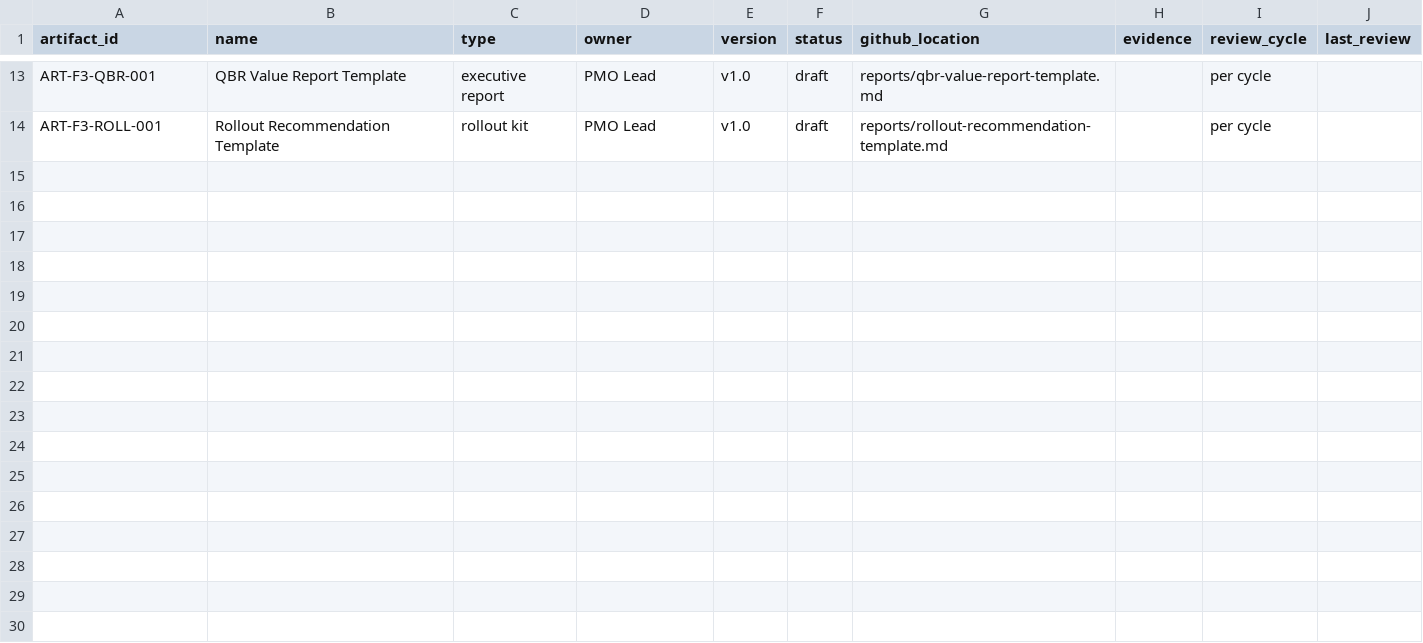
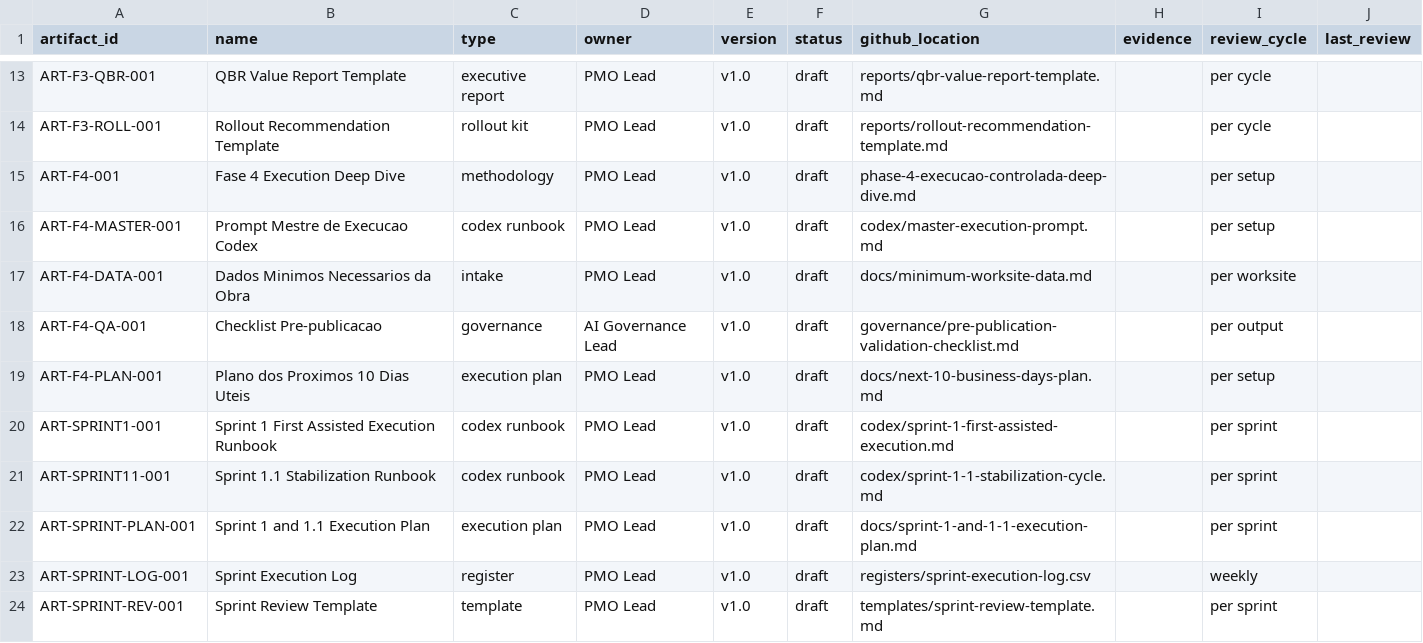
Before and after one commit to eduardocesar-esg/construtora, a CSV file: artifact-register.csv, drawn as a sheet; only a part is shown, gaps mark what is left out.

```diff
--- a/artifact-register.csv
+++ b/artifact-register.csv
@@ -14 +14,11 @@ ART-F3-QBR-001,QBR Value Report Template,executive report,PMO Lead,v1.0,draft,re
 ART-F3-ROLL-001,Rollout Recommendation Template,rollout kit,PMO Lead,v1.0,draft,reports/rollout-recommendation-template.md,,per cycle,
+ART-F4-001,Fase 4 Execution Deep Dive,methodology,PMO Lead,v1.0,draft,phase-4-execucao-controlada-deep-dive.md,,per setup,
+ART-F4-MASTER-001,Prompt Mestre de Execucao Codex,codex runbook,PMO Lead,v1.0,draft,codex/master-execution-prompt.md,,per setup,
+ART-F4-DATA-001,Dados Minimos Necessarios da Obra,intake,PMO Lead,v1.0,draft,docs/minimum-worksite-data.md,,per worksite,
+ART-F4-QA-001,Checklist Pre-publicacao,governance,AI Governance Lead,v1.0,draft,governance/pre-publication-validation-checklist.md,,per output,
+ART-F4-PLAN-001,Plano dos Proximos 10 Dias Uteis,execution plan,PMO Lead,v1.0,draft,docs/next-10-business-days-plan.md,,per setup,
+ART-SPRINT1-001,Sprint 1 First Assisted Execution Runbook,codex runbook,PMO Lead,v1.0,draft,codex/sprint-1-first-assisted-execution.md,,per sprint,
+ART-SPRINT11-001,Sprint 1.1 Stabilization Runbook,codex runbook,PMO Lead,v1.0,draft,codex/sprint-1-1-stabilization-cycle.md,,per sprint,
+ART-SPRINT-PLAN-001,Sprint 1 and 1.1 Execution Plan,execution plan,PMO Lead,v1.0,draft,docs/sprint-1-and-1-1-execution-plan.md,,per sprint,
+ART-SPRINT-LOG-001,Sprint Execution Log,register,PMO Lead,v1.0,draft,registers/sprint-execution-log.csv,,weekly,
+ART-SPRINT-REV-001,Sprint Review Template,template,PMO Lead,v1.0,draft,templates/sprint-review-template.md,,per sprint,
```
Also changed, not shown: agent-register.csv, prompt-register.csv, 25 other files.
